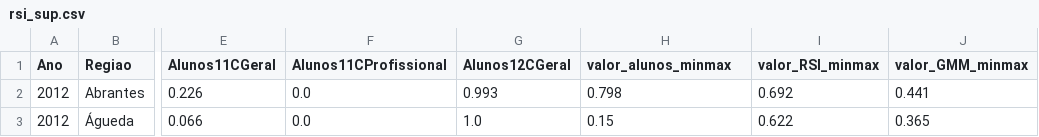
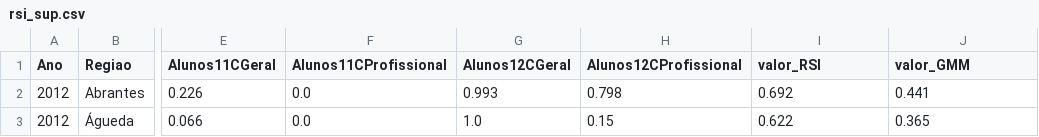
Before and after one commit to adriana1005/elementos, a CSV file: rsi_sup.csv, drawn as a sheet; only a part is shown, gaps mark what is left out; the diff names each change by its address in the sheet, - before the commit and + after, or states it on an @@ line.

```diff
--- a/rsi_sup.csv
+++ b/rsi_sup.csv
-H1: valor_alunos_minmax
+H1: Alunos12CProfissional
-I1: valor_RSI_minmax
+I1: valor_RSI
-J1: valor_GMM_minmax
+J1: valor_GMM
```
Also changed, not shown: 2 other files.
